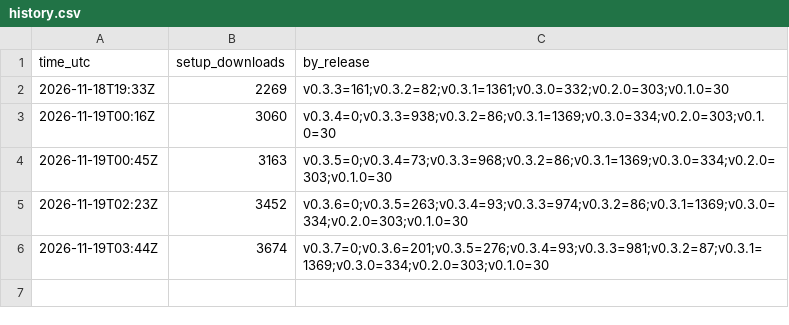
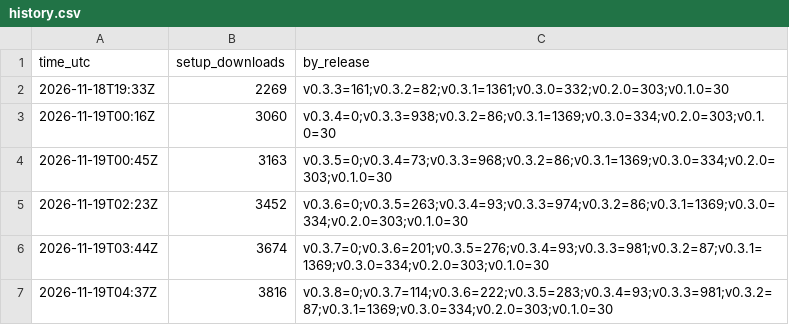
Before and after one commit to KazimeirzOdnowiciel/smoovplay, a CSV file: history.csv, drawn as a sheet.

```diff
--- a/history.csv
+++ b/history.csv
@@ -6 +6,2 @@ time_utc,setup_downloads,by_release
 2026-11-19T03:44Z,3674,v0.3.7=0;v0.3.6=201;v0.3.5=276;v0.3.4=93;v0.3.3=981;v0.3.2=87;v0.3.1=1369;v0.3.0=334;v0.2.0=303;v0.1.0=30
+2026-11-19T04:37Z,3816,v0.3.8=0;v0.3.7=114;v0.3.6=222;v0.3.5=283;v0.3.4=93;v0.3.3=981;v0.3.2=87;v0.3.1=1369;v0.3.0=334;v0.2.0=303;v0.1.0=30
```
Also changed, not shown: 1 other file.
